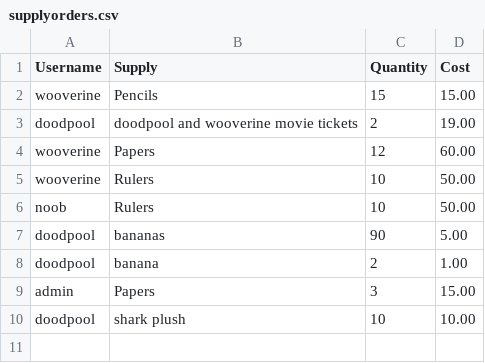
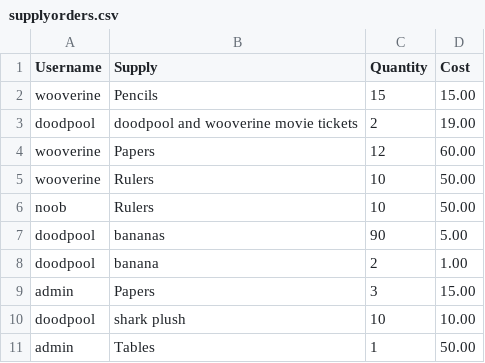
Before and after one commit to dittodude312/TheSystem, a CSV file: supplies/supplyorders.csv, drawn as a sheet; the diff names each change by its address in the sheet, - before the commit and + after, or states it on an @@ line.

```diff
--- a/supplies/supplyorders.csv
+++ b/supplies/supplyorders.csv
+row 11: admin | Tables | 1 | 50.00
```
Also changed, not shown: 11 other files.
